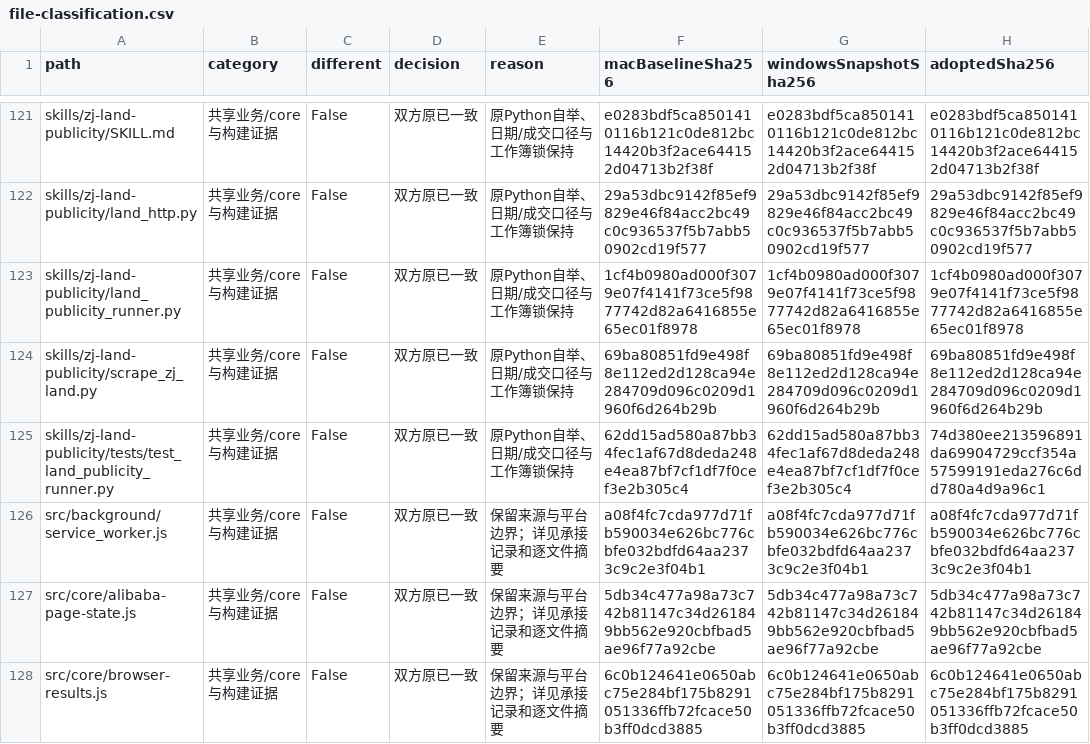
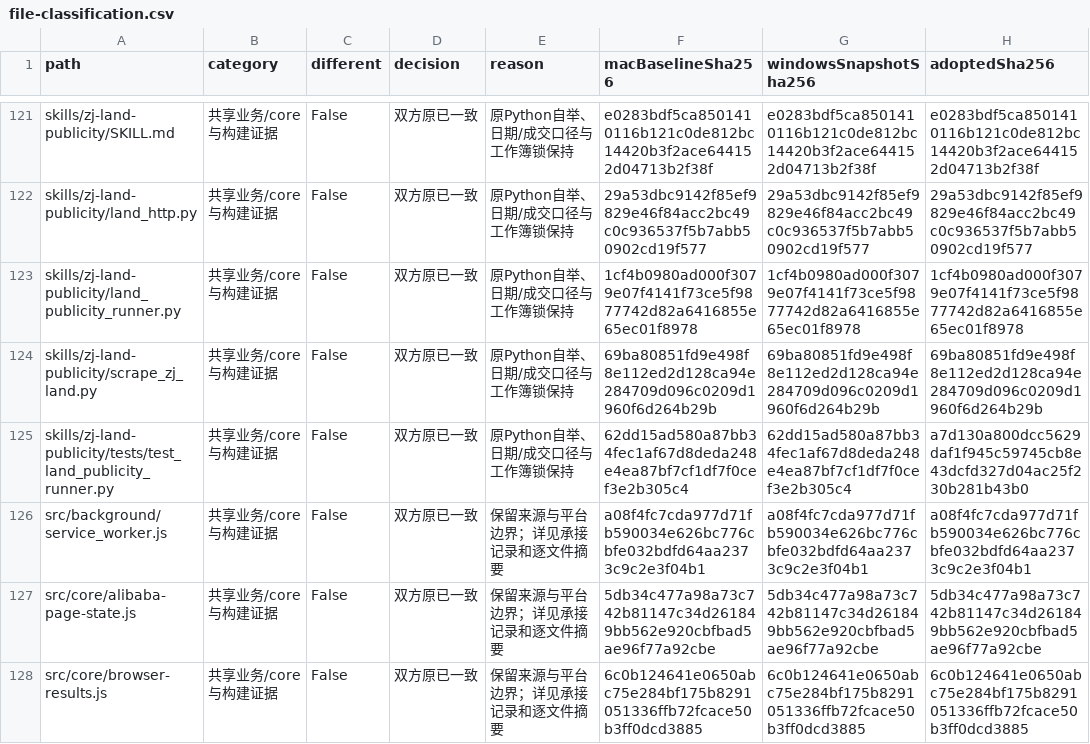
Before and after one commit to zer0-lyz/appraisal-toolbox-releases, a CSV file: docs/handoff/mac-build16-20261016/file-classification.csv, drawn as a sheet; only a part is shown, gaps mark what is left out.

```diff
--- a/docs/handoff/mac-build16-20261016/file-classification.csv
+++ b/docs/handoff/mac-build16-20261016/file-classification.csv
@@ -124,3 +124,3 @@ skills/zj-land-publicity/land_publicity_runner.py,共享业务/core与构建证
 skills/zj-land-publicity/scrape_zj_land.py,共享业务/core与构建证据,False,双方原已一致,原Python自举、日期/成交口径与工作簿锁保持,69ba80851fd9e498f8e112ed2d128ca94e284709d096c0209d1960f6d264b29b,69ba80851fd9e498f8e112ed2d128ca94e284709d096c0209d1960f6d264b29b,69ba80851fd9e498f8e112ed2d128ca94e284709d096c0209d1960f6d264b29b
-skills/zj-land-publicity/tests/test_land_publicity_runner.py,共享业务/core与构建证据,False,双方原已一致,原Python自举、日期/成交口径与工作簿锁保持,62dd15ad580a87bb34fec1af67d8deda248e4ea87bf7cf1df7f0cef3e2b305c4,62dd15ad580a87bb34fec1af67d8deda248e4ea87bf7cf1df7f0cef3e2b305c4,74d380ee213596891da69904729ccf354a57599191eda276c6dd780a4d9a96c1
+skills/zj-land-publicity/tests/test_land_publicity_runner.py,共享业务/core与构建证据,False,双方原已一致,原Python自举、日期/成交口径与工作簿锁保持,62dd15ad580a87bb34fec1af67d8deda248e4ea87bf7cf1df7f0cef3e2b305c4,62dd15ad580a87bb34fec1af67d8deda248e4ea87bf7cf1df7f0cef3e2b305c4,a7d130a800dcc5629daf1f945c59745cb8e43dcfd327d04ac25f230b281b43b0
 src/background/service_worker.js,共享业务/core与构建证据,False,双方原已一致,保留来源与平台边界；详见承接记录和逐文件摘要,a08f4fc7cda977d71fb590034e626bc776cbfe032bdfd64aa2373c9c2e3f04b1,a08f4fc7cda977d71fb590034e626bc776cbfe032bdfd64aa2373c9c2e3f04b1,a08f4fc7cda977d71fb590034e626bc776cbfe032bdfd64aa2373c9c2e3f04b1
```
Also changed, not shown: 2 other files.
